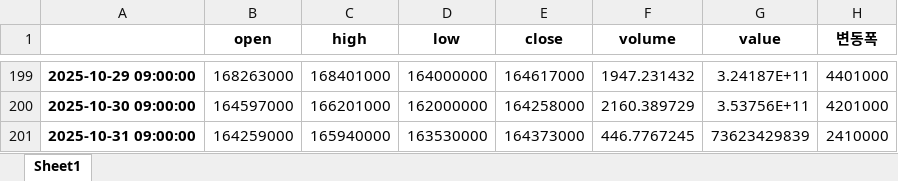
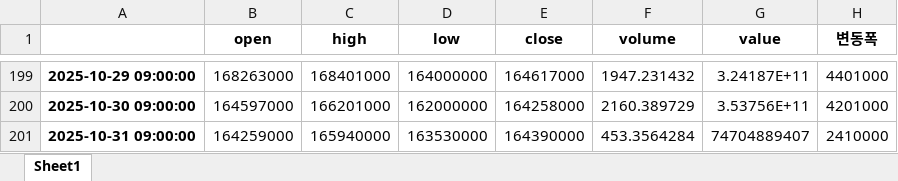
Before and after one commit to indextrown/Lab, an Excel workbook: 4. Bitcoin/BTC_with_strategy_with_seed.xlsx, sheet Sheet1, drawn as a sheet; only a part is shown, gaps mark what is left out; values as stored, in another font and other column widths than the file's, no borders; the diff names each change by its address in the sheet, - before the commit and + after, or states it on an @@ line.

```diff
--- a/4. Bitcoin/BTC_with_strategy_with_seed.xlsx (sheet Sheet1)
+++ b/4. Bitcoin/BTC_with_strategy_with_seed.xlsx (sheet Sheet1)
-E201 (close): 164373000
+E201 (close): 164390000
-F201 (volume): 446.7767245
+F201 (volume): 453.3564284
-G201 (value): 73623429839
+G201 (value): 74704889407
```
Also changed, not shown: 4. Bitcoin/BTC_with_strategy_1year.xlsx, 1 other file.
